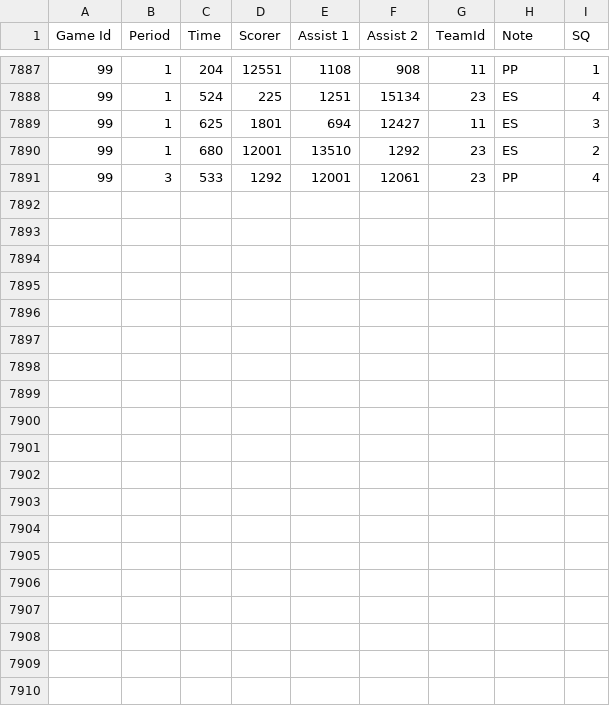
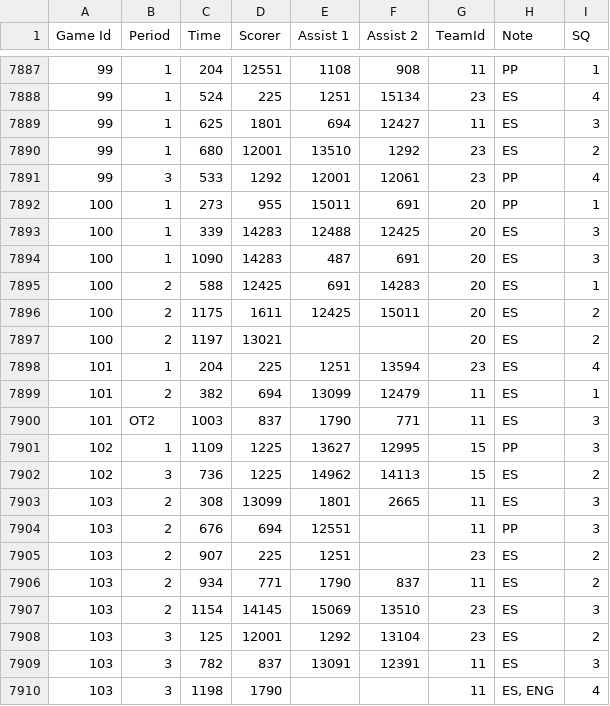
Before and after one commit to BoiledEgg1974/boys-of-winter-hockey-website, a CSV file: data/imports/raw/bowl_cap/boxscore_period_scoring_summary.csv, drawn as a sheet; only a part is shown, gaps mark what is left out; the diff names each change by its address in the sheet, - before the commit and + after, or states it on an @@ line.

```diff
--- a/data/imports/raw/bowl_cap/boxscore_period_scoring_summary.csv
+++ b/data/imports/raw/bowl_cap/boxscore_period_scoring_summary.csv
+row 7892: 100 | 1 | 273 | 955 | 15011 | 691 | 20 | PP | 1
+row 7893: 100 | 1 | 339 | 14283 | 12488 | 12425 | 20 | ES | 3
+row 7894: 100 | 1 | 1090 | 14283 | 487 | 691 | 20 | ES | 3
+row 7895: 100 | 2 | 588 | 12425 | 691 | 14283 | 20 | ES | 1
+row 7896: 100 | 2 | 1175 | 1611 | 12425 | 15011 | 20 | ES | 2
+row 7897: 100 | 2 | 1197 | 13021 |  |  | 20 | ES | 2
+row 7898: 101 | 1 | 204 | 225 | 1251 | 13594 | 23 | ES | 4
+row 7899: 101 | 2 | 382 | 694 | 13099 | 12479 | 11 | ES | 1
+row 7900: 101 | OT2 | 1003 | 837 | 1790 | 771 | 11 | ES | 3
+row 7901: 102 | 1 | 1109 | 1225 | 13627 | 12995 | 15 | PP | 3
+row 7902: 102 | 3 | 736 | 1225 | 14962 | 14113 | 15 | ES | 2
+row 7903: 103 | 2 | 308 | 13099 | 1801 | 2665 | 11 | ES | 3
+row 7904: 103 | 2 | 676 | 694 | 12551 |  | 11 | PP | 3
+row 7905: 103 | 2 | 907 | 225 | 1251 |  | 23 | ES | 2
+row 7906: 103 | 2 | 934 | 771 | 1790 | 837 | 11 | ES | 2
+row 7907: 103 | 2 | 1154 | 14145 | 15069 | 13510 | 23 | ES | 3
+row 7908: 103 | 3 | 125 | 12001 | 1292 | 13104 | 23 | ES | 2
+row 7909: 103 | 3 | 782 | 837 | 13091 | 12391 | 11 | ES | 3
+row 7910: 103 | 3 | 1198 | 1790 |  |  | 11 | ES, ENG | 4
```
Also changed, not shown: data/imports/raw/bowl_cap/boxscore_period_penalties_summary.csv, data/imports/raw/bowl_historical/boxscore_goalie_summary.csv, 36 other files.
